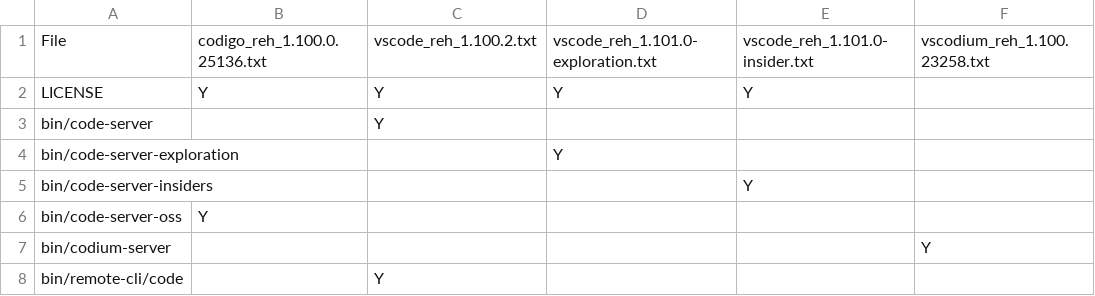
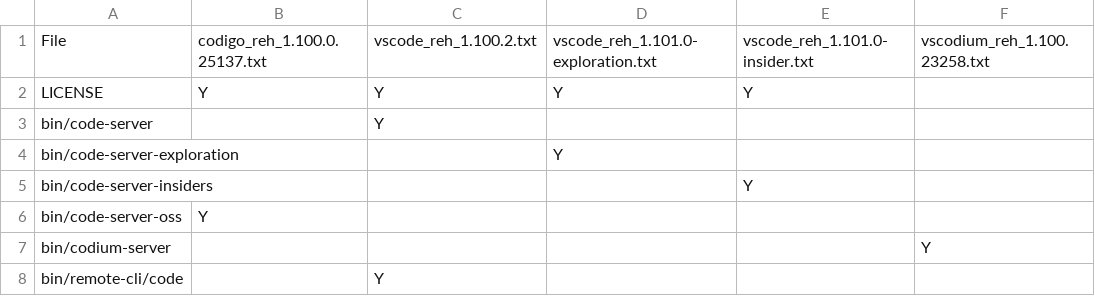
Before and after one commit to btwiuse/vsdiff, a CSV file: reh.diff.csv, drawn as a sheet; only a part is shown.

```diff
--- a/reh.diff.csv
+++ b/reh.diff.csv
@@ -1,2 +1,2 @@
-File,codigo_reh_1.100.0.25136.txt,vscode_reh_1.100.2.txt,vscode_reh_1.101.0-exploration.txt,vscode_reh_1.101.0-insider.txt,vscodium_reh_1.100.23258.txt
+File,codigo_reh_1.100.0.25137.txt,vscode_reh_1.100.2.txt,vscode_reh_1.101.0-exploration.txt,vscode_reh_1.101.0-insider.txt,vscodium_reh_1.100.23258.txt
 LICENSE,Y,Y,Y,Y,
```
Also changed, not shown: reh-web.diff.csv, 6 other files.
